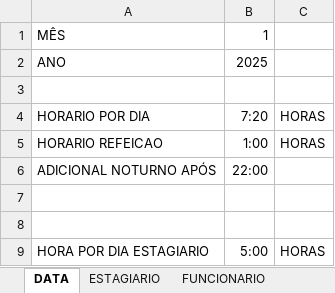
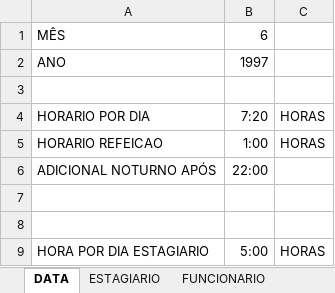
Before and after one commit to 888-coding/ponto-edit, an Excel workbook: file.xlsx, sheet DATA, drawn as a sheet; values as stored, in another font and other column widths than the file's, no borders; the diff names each change by its address in the sheet, - before the commit and + after, or states it on an @@ line.

Commit message:
Adicionando funcao corrigir data e ano.

```diff
--- a/file.xlsx (sheet DATA)
+++ b/file.xlsx (sheet DATA)
-B1: 1
+B1: 6
-B2: 2025
+B2: 1997
```
Also changed, not shown: sheet LUCIANO, sheet FELIPE, sheet ESTAGIARIO, sheet CLEUTON, sheet ADRIANO, sheet REGINALDO, 13 more sheets, 1 other file.
